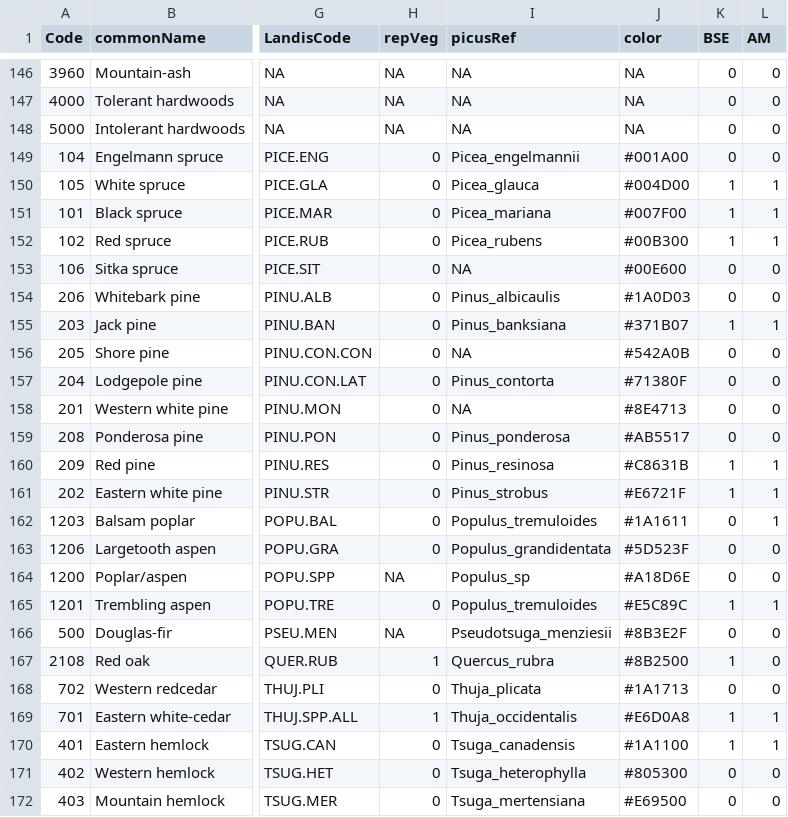
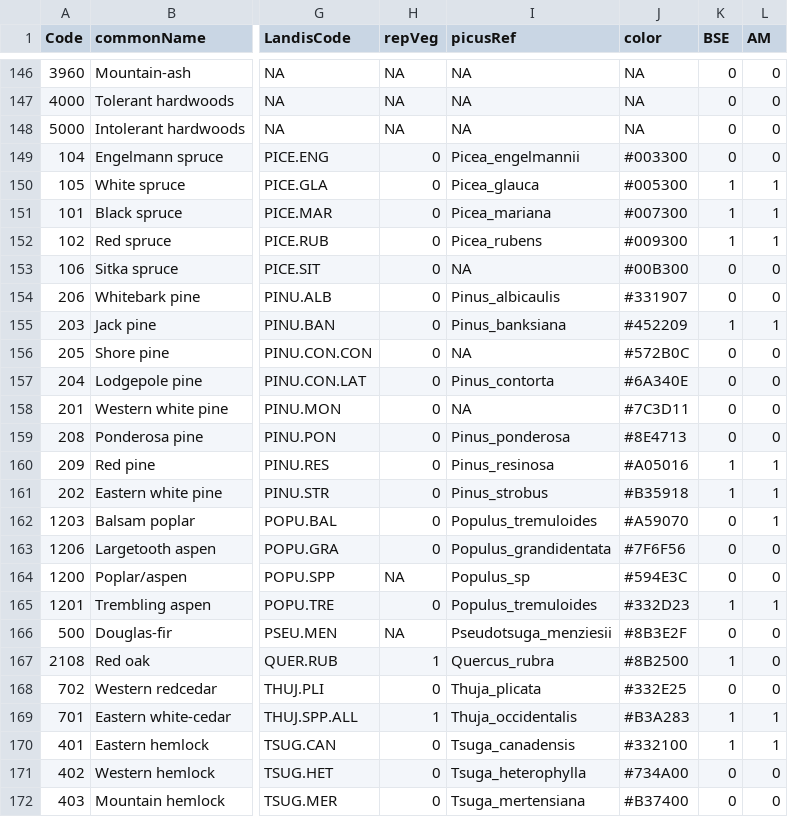
Before and after one commit to dcyr/LANDIS-II_IA_generalUseFiles, a CSV file: vegCodes.csv, drawn as a sheet; only a part is shown, gaps mark what is left out; the diff covers the shown part only; the diff names each change by its address in the sheet, - before the commit and + after, or states it on an @@ line.

Commit message:
modified:   vegCodes.csv

```diff
--- a/vegCodes.csv
+++ b/vegCodes.csv
-J149 (color): #001A00
+J149 (color): #003300
-J150 (color): #004D00
+J150 (color): #005300
-J151 (color): #007F00
+J151 (color): #007300
-J152 (color): #00B300
+J152 (color): #009300
-J153 (color): #00E600
+J153 (color): #00B300
-J154 (color): #1A0D03
+J154 (color): #331907
-J155 (color): #371B07
+J155 (color): #452209
-J156 (color): #542A0B
+J156 (color): #572B0C
-J157 (color): #71380F
+J157 (color): #6A340E
-J158 (color): #8E4713
+J158 (color): #7C3D11
-J159 (color): #AB5517
+J159 (color): #8E4713
-J160 (color): #C8631B
+J160 (color): #A05016
-J161 (color): #E6721F
+J161 (color): #B35918
-J162 (color): #1A1611
+J162 (color): #A59070
-J163 (color): #5D523F
+J163 (color): #7F6F56
-J164 (color): #A18D6E
+J164 (color): #594E3C
-J165 (color): #E5C89C
+J165 (color): #332D23
-J168 (color): #1A1713
+J168 (color): #332E25
-J169 (color): #E6D0A8
+J169 (color): #B3A283
-J170 (color): #1A1100
+J170 (color): #332100
-J171 (color): #805300
+J171 (color): #734A00
-J172 (color): #E69500
+J172 (color): #B37400
```
Also changed, not shown: 13 edited cells elsewhere in this file.
